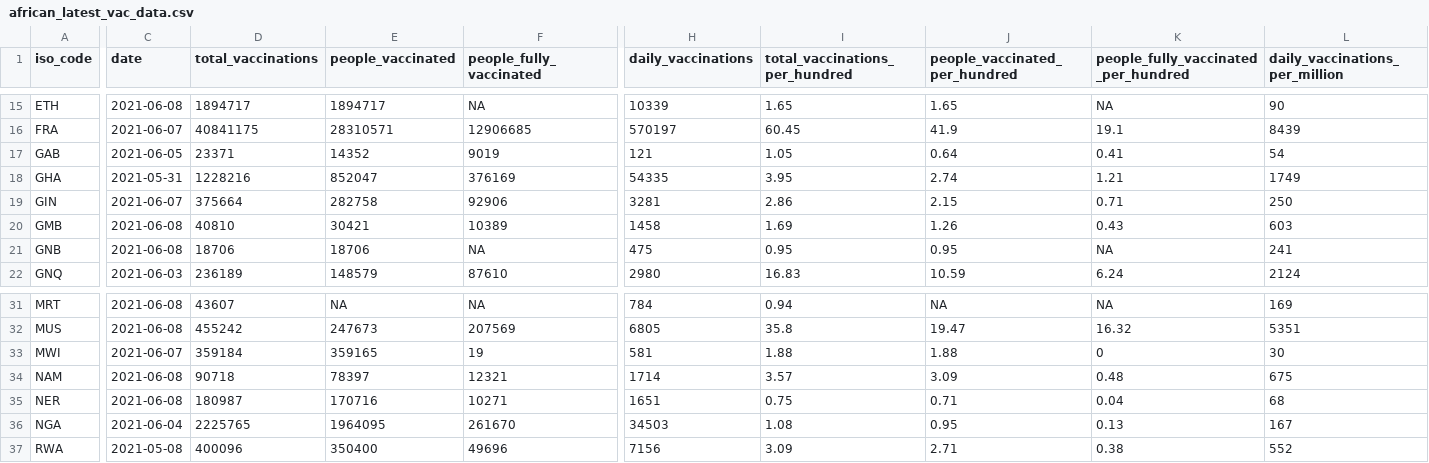
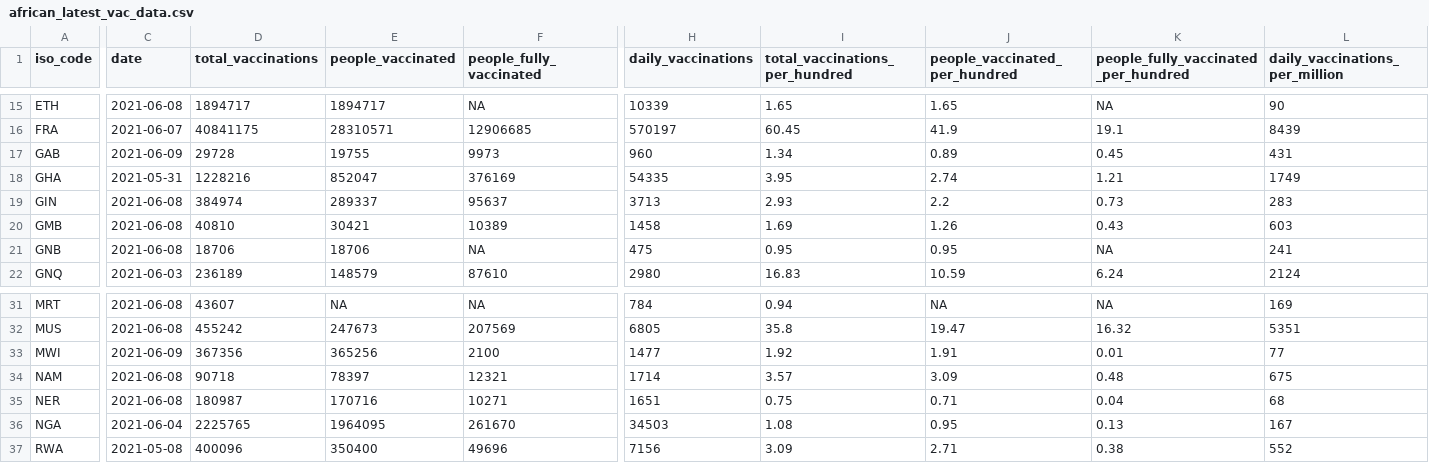
Before and after one commit to FinancialMarkets/vac_data, a CSV file: african_latest_vac_data.csv, drawn as a sheet; only a part is shown, gaps mark what is left out; the diff covers the shown part only; the diff names each change by its address in the sheet, - before the commit and + after, or states it on an @@ line.

```diff
--- a/african_latest_vac_data.csv
+++ b/african_latest_vac_data.csv
-C17 (date): 2021-06-05
+C17 (date): 2021-06-09
-D17 (total_vaccinations): 23371
+D17 (total_vaccinations): 29728
-E17 (people_vaccinated): 14352
+E17 (people_vaccinated): 19755
-F17 (people_fully_vaccinated): 9019
+F17 (people_fully_vaccinated): 9973
-H17 (daily_vaccinations): 121
+H17 (daily_vaccinations): 960
-I17 (total_vaccinations_per_hundred): 1.05
+I17 (total_vaccinations_per_hundred): 1.34
-J17 (people_vaccinated_per_hundred): 0.64
+J17 (people_vaccinated_per_hundred): 0.89
-K17: 0.41
+K17: 0.45
-L17 (daily_vaccinations_per_million): 54
+L17 (daily_vaccinations_per_million): 431
-C19 (date): 2021-06-07
+C19 (date): 2021-06-08
-D19 (total_vaccinations): 375664
+D19 (total_vaccinations): 384974
-E19 (people_vaccinated): 282758
+E19 (people_vaccinated): 289337
-F19 (people_fully_vaccinated): 92906
+F19 (people_fully_vaccinated): 95637
-H19 (daily_vaccinations): 3281
+H19 (daily_vaccinations): 3713
-I19 (total_vaccinations_per_hundred): 2.86
+I19 (total_vaccinations_per_hundred): 2.93
-J19 (people_vaccinated_per_hundred): 2.15
+J19 (people_vaccinated_per_hundred): 2.2
-K19: 0.71
+K19: 0.73
-L19 (daily_vaccinations_per_million): 250
+L19 (daily_vaccinations_per_million): 283
-C33 (date): 2021-06-07
+C33 (date): 2021-06-09
-D33 (total_vaccinations): 359184
+D33 (total_vaccinations): 367356
-E33 (people_vaccinated): 359165
+E33 (people_vaccinated): 365256
-F33 (people_fully_vaccinated): 19
+F33 (people_fully_vaccinated): 2100
-H33 (daily_vaccinations): 581
+H33 (daily_vaccinations): 1477
-I33 (total_vaccinations_per_hundred): 1.88
+I33 (total_vaccinations_per_hundred): 1.92
-J33 (people_vaccinated_per_hundred): 1.88
+J33 (people_vaccinated_per_hundred): 1.91
-K33: 0
+K33: 0.01
-L33 (daily_vaccinations_per_million): 30
+L33 (daily_vaccinations_per_million): 77
```
Also changed, not shown: 70 edited cells elsewhere in this file, african_vac_data.csv.
